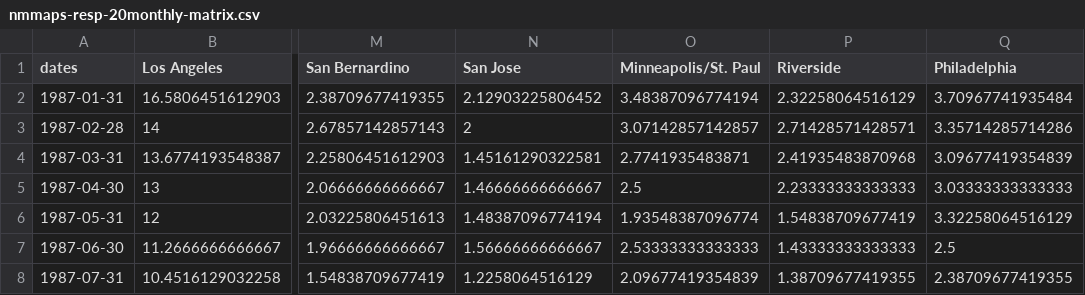
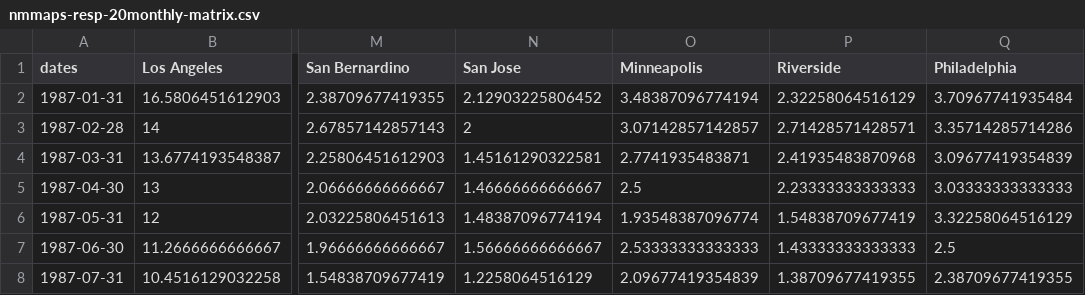
Before and after one commit to ieg-vienna/TimeBench, a CSV file: data/nmmaps-resp-20monthly-matrix.csv, drawn as a sheet; only a part is shown, gaps mark what is left out; the diff names each change by its address in the sheet, - before the commit and + after, or states it on an @@ line.

```diff
--- a/data/nmmaps-resp-20monthly-matrix.csv
+++ b/data/nmmaps-resp-20monthly-matrix.csv
-O1: Minneapolis/St. Paul
+O1: Minneapolis
```
Also changed, not shown: 2 other files.
